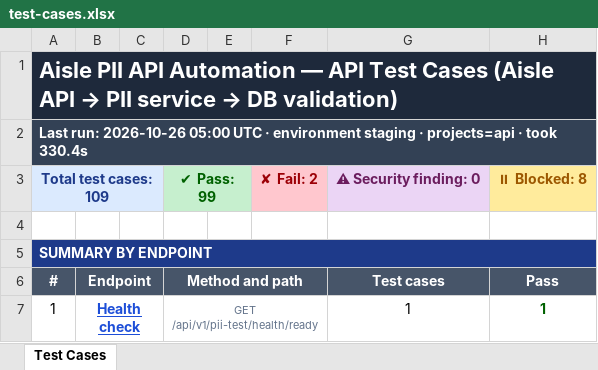
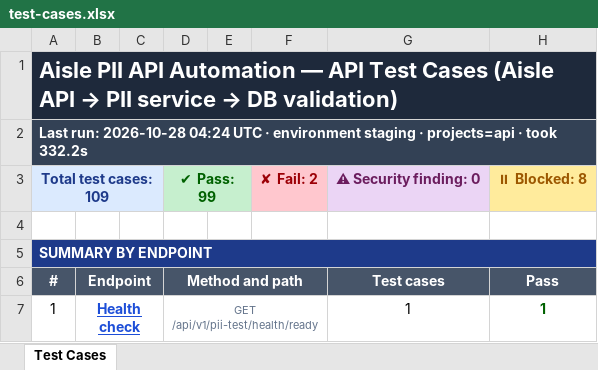
Before and after one commit to vidheybhogadi/PII_Automation_Framework, an Excel workbook: m1/docs/test-cases.xlsx, sheet Test Cases, drawn as a sheet; only a part is shown; values as stored, in another font and other column widths than the file's, no borders; the diff names each change by its address in the sheet, - before the commit and + after, or states it on an @@ line.

```diff
--- a/m1/docs/test-cases.xlsx (sheet Test Cases)
+++ b/m1/docs/test-cases.xlsx (sheet Test Cases)
-A2: Last run: 2026-10-26 05:00 UTC · environment staging · projects=api · took 330.4s
+A2: Last run: 2026-10-28 04:24 UTC · environment staging · projects=api · took 332.2s
```
Also changed, not shown: 2 other files.
